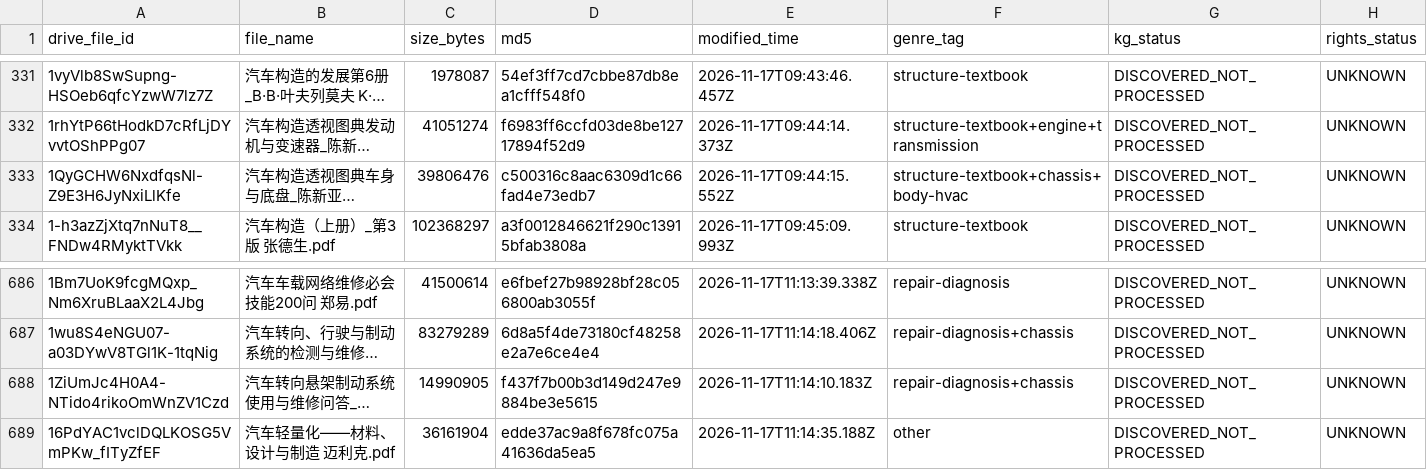
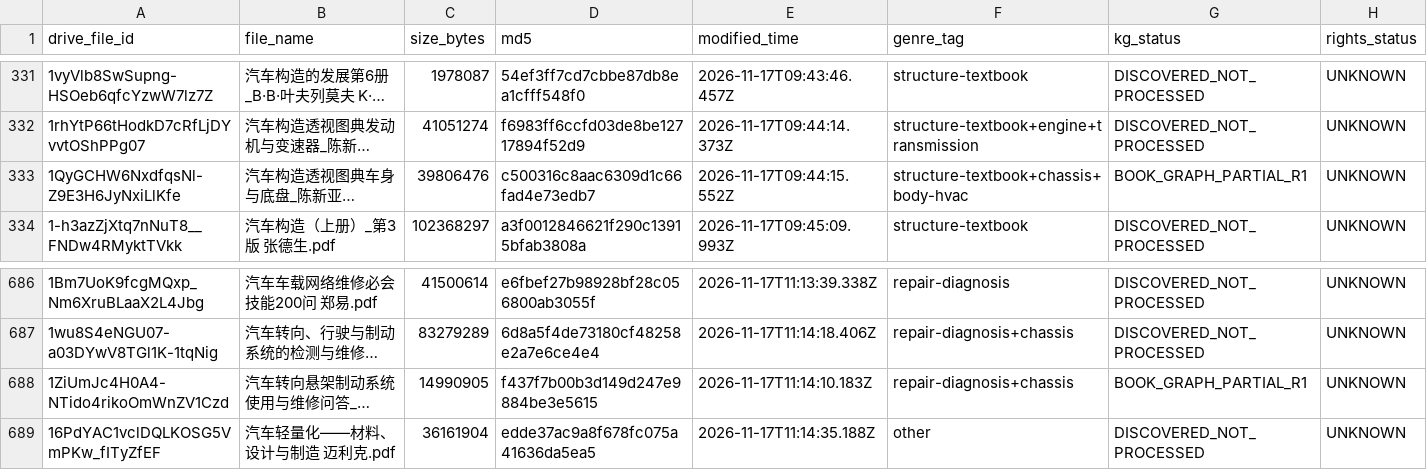
Before and after one commit to kaicreator-mm/kg-data, a CSV file: integrated/automotive-books/source-inventory.csv, drawn as a sheet; only a part is shown, gaps mark what is left out; long unchanged cells end in …; the diff names each change by its address in the sheet, - before the commit and + after, or states it on an @@ line.

Commit message:
feat(books-kg): R1 chapter-scoped BookGraphs for 13 books + single-writer master merge v1
Books (Drive fileId):
- 17Xm9TVoW7KCQSjN2P_QeRsnoXEo2mGmC
- 15oExvt_2DQ0bBWxR1s-cp8fmvmFJdt6y
- 144Tg2v0fgnu-b_n6hAXE8UMVtUUyfif8
- 1jDTXgUQ5NSX-YyBkMFuKnrwmhec4F84E
- 1-XMC-sjwyrpWuWn1BJPpirxDEo8LZJvv
- 1A0TcG3A9Z2Uq8wPTTJz6v1pqaQufcf_B
- 1E6xA3XFUnSpJjULUyabJ-dFF57buxZ-v
- 1Ds7ED02SAYic6aZm5nRpIb0KZX8C8EIz
- 1wtxnL2CnwTklePxerazLQICo9-lrxzj3
- 1yarCr2eoTyjTUYIXzN3z2zZpGCxMnlTY
- 197fgux-sQ8YPhRkInFu0ojbah88W_plL
- 1ZiUmJc4H0A4-NTido4rikoOmWnZV1Czd
- 1QyGCHW6NxdfqsNl-Z9E3H6JyNxiLlKfe

All graphs BOOK_IN_PROGRESS (chapter-scoped partial), review_status=GENERATED_REVIEW_PENDING.
Skill: automotive-books-kg v1.0; structural gate validate_package PASS (16/16 bundled tests).
No PDFs, page images or long excerpts committed; local caches retained privately.
Main issue: kaicreator-mm/parts-system#62

```diff
--- a/integrated/automotive-books/source-inventory.csv
+++ b/integrated/automotive-books/source-inventory.csv
-G333 (kg_status): DISCOVERED_NOT_PROCESSED
+G333 (kg_status): BOOK_GRAPH_PARTIAL_R1
-G688 (kg_status): DISCOVERED_NOT_PROCESSED
+G688 (kg_status): BOOK_GRAPH_PARTIAL_R1
```
Also changed, not shown: 40 other files.
